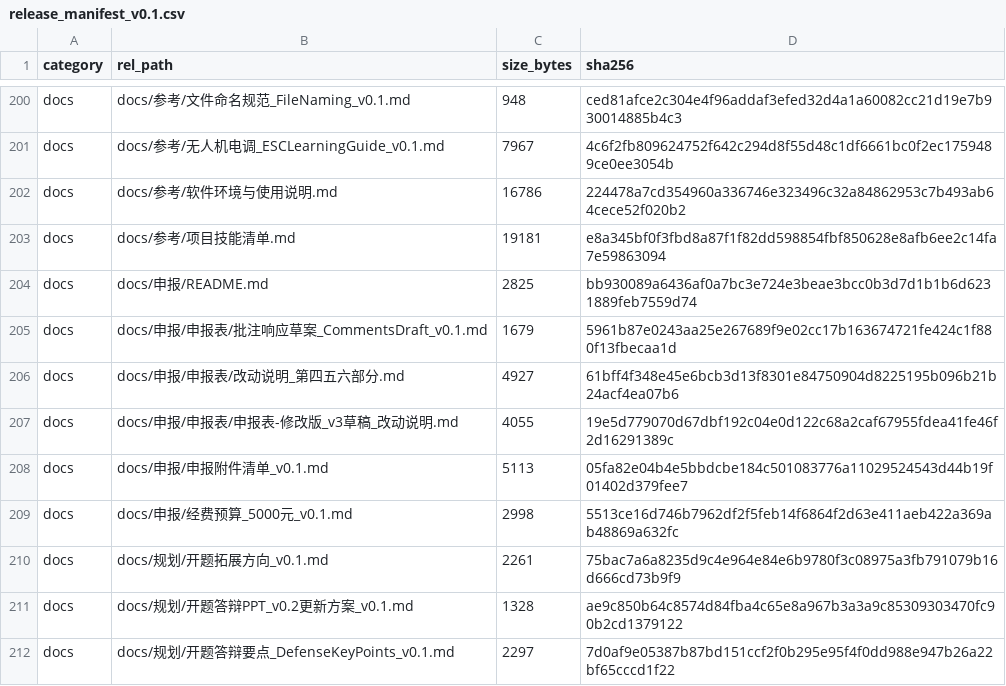
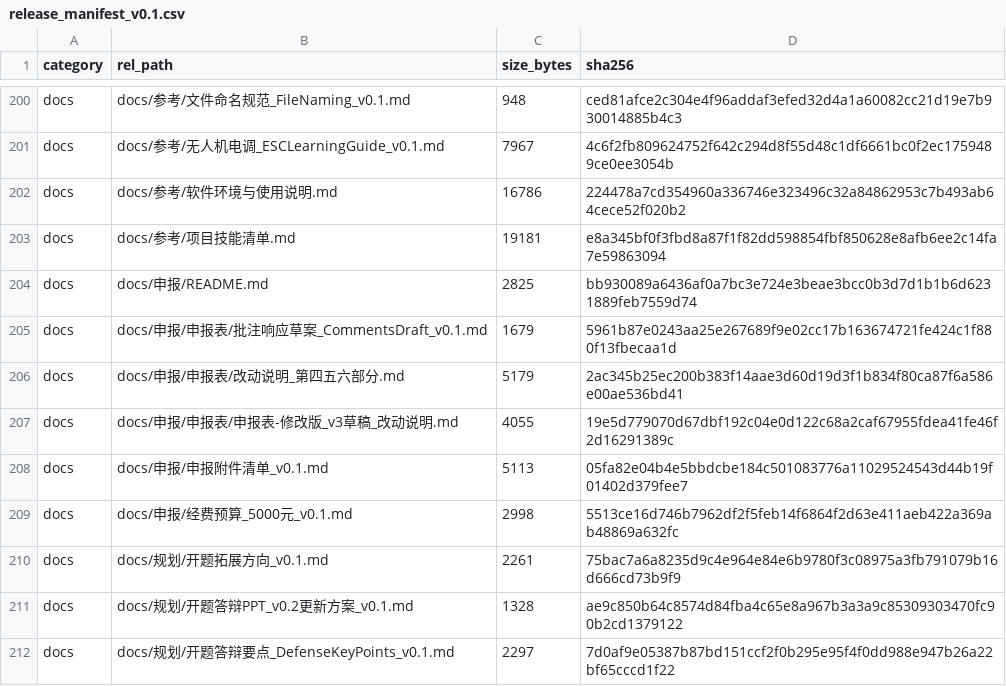
Before and after one commit to YWC886/new-folder, a CSV file: data/processed/release_manifest_v0.1.csv, drawn as a sheet; only a part is shown, gaps mark what is left out.

```diff
--- a/data/processed/release_manifest_v0.1.csv
+++ b/data/processed/release_manifest_v0.1.csv
@@ -205,3 +205,3 @@ docs,docs/申报/README.md,2825,bb930089a6436af0a7bc3e724e3beae3bcc0b3d7d1b1b6d6
 docs,docs/申报/申报表/批注响应草案_CommentsDraft_v0.1.md,1679,5961b87e0243aa25e267689f9e02cc17b163674721fe424c1f880f13fbecaa1d
-docs,docs/申报/申报表/改动说明_第四五六部分.md,4927,61bff4f348e45e6bcb3d13f8301e84750904d8225195b096b21b24acf4ea07b6
+docs,docs/申报/申报表/改动说明_第四五六部分.md,5179,2ac345b25ec200b383f14aae3d60d19d3f1b834f80ca87f6a586e00ae536bd41
 docs,docs/申报/申报表/申报表-修改版_v3草稿_改动说明.md,4055,19e5d779070d67dbf192c04e0d122c68a2caf67955fdea41fe46f2d16291389c
```
Also changed, not shown: 5 other files.
